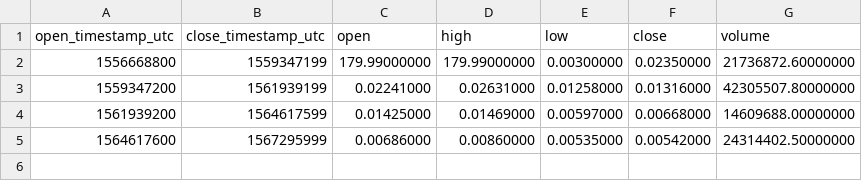
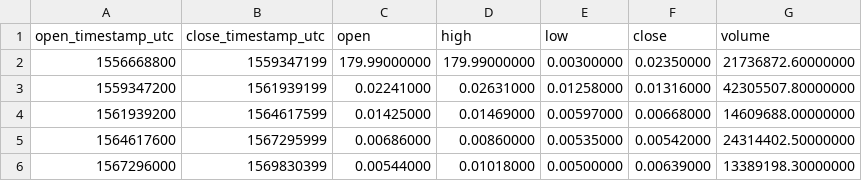
Before and after one commit to cryptobigbro/binance-PHBPAX, a CSV file: binance-PHBPAX-1M.csv, drawn as a sheet.

```diff
--- a/binance-PHBPAX-1M.csv
+++ b/binance-PHBPAX-1M.csv
@@ -5 +5,2 @@ open_timestamp_utc,close_timestamp_utc,open,high,low,close,volume
 1564617600,1567295999,0.00686000,0.00860000,0.00535000,0.00542000,24314402.50000000
+1567296000,1569830399,0.00544000,0.01018000,0.00500000,0.00639000,13389198.30000000
```
Also changed, not shown: binance-PHBPAX-1d.csv, binance-PHBPAX-1h.csv.
